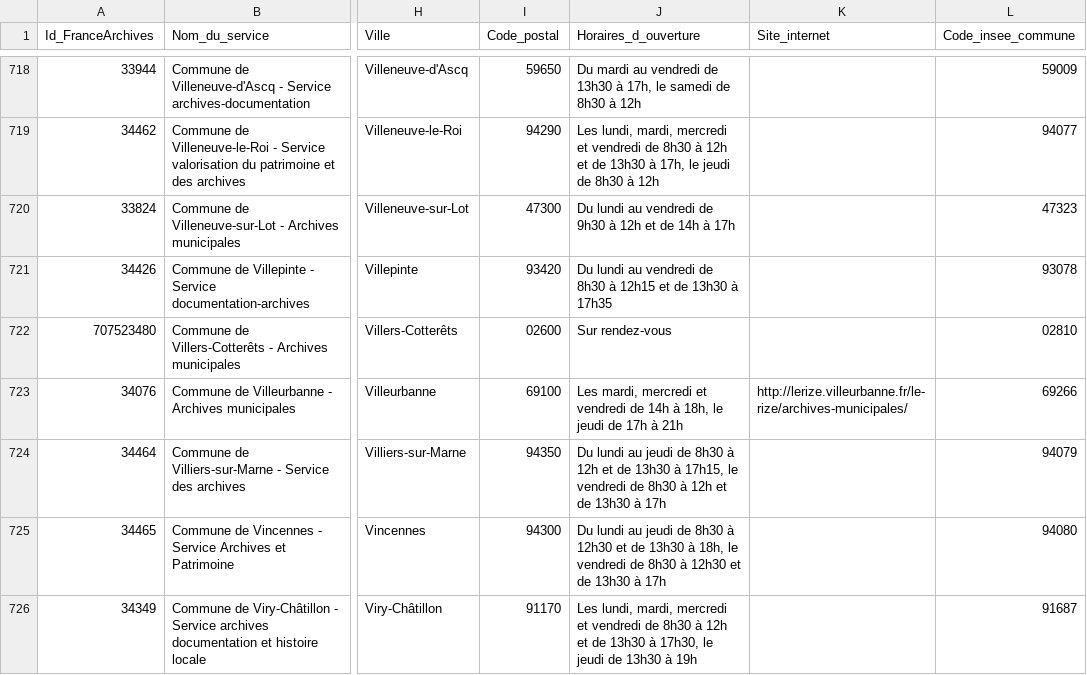
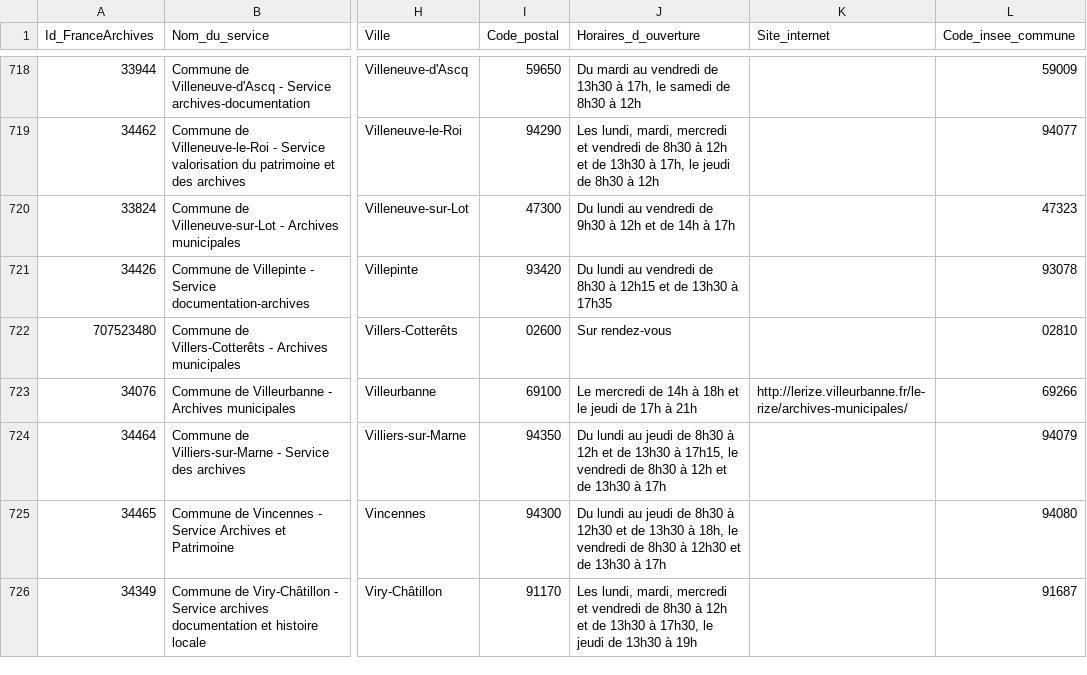
Before and after one commit to culturegouv/siaf, a CSV file: data/moisson_annuaire.csv, drawn as a sheet; only a part is shown, gaps mark what is left out; the diff names each change by its address in the sheet, - before the commit and + after, or states it on an @@ line.

```diff
--- a/data/moisson_annuaire.csv
+++ b/data/moisson_annuaire.csv
-J723 (Horaires_d_ouverture): Les mardi, mercredi et vendredi de 14h à 18h, le jeudi…
+J723 (Horaires_d_ouverture): Le mercredi de 14h à 18h et le jeudi…
```
